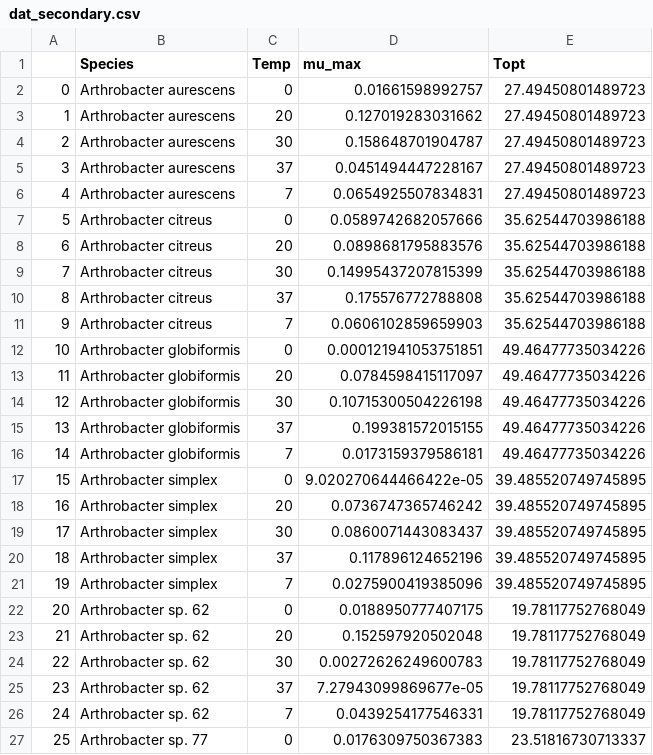
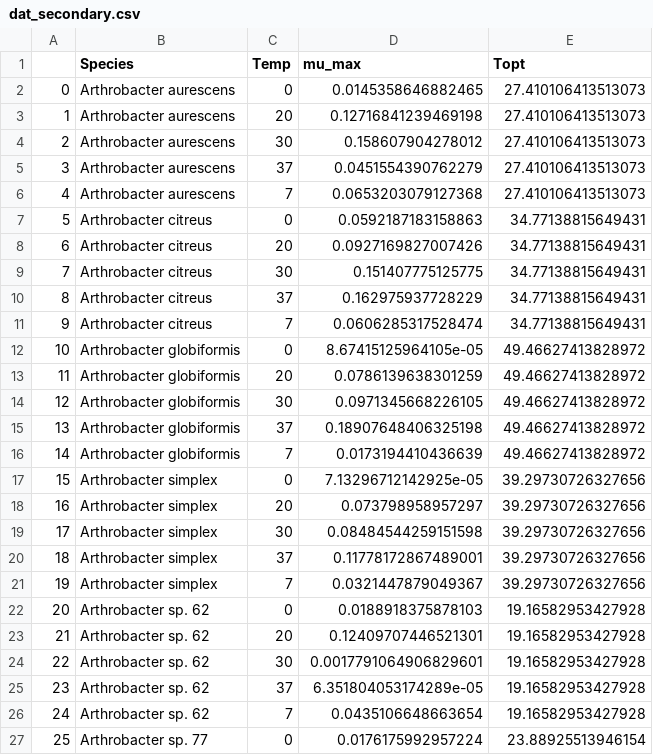
Before and after one commit to pablolich/CMEECourseWork, a CSV file: mini_project/Results/dat_secondary.csv, drawn as a sheet; only a part is shown; the diff covers the shown part only.

```diff
--- a/mini_project/Results/dat_secondary.csv
+++ b/mini_project/Results/dat_secondary.csv
@@ -1,27 +1,27 @@
 ,Species,Temp,mu_max,Topt
-0,Arthrobacter aurescens,0,0.01661598992757,27.49450801489723
-1,Arthrobacter aurescens,20,0.127019283031662,27.49450801489723
-2,Arthrobacter aurescens,30,0.158648701904787,27.49450801489723
-3,Arthrobacter aurescens,37,0.0451494447228167,27.49450801489723
-4,Arthrobacter aurescens,7,0.0654925507834831,27.49450801489723
-5,Arthrobacter citreus,0,0.0589742682057666,35.62544703986188
-6,Arthrobacter citreus,20,0.0898681795883576,35.62544703986188
-7,Arthrobacter citreus,30,0.14995437207815399,35.62544703986188
-8,Arthrobacter citreus,37,0.175576772788808,35.62544703986188
-9,Arthrobacter citreus,7,0.0606102859659903,35.62544703986188
-10,Arthrobacter globiformis,0,0.000121941053751851,49.46477735034226
-11,Arthrobacter globiformis,20,0.0784598415117097,49.46477735034226
-12,Arthrobacter globiformis,30,0.10715300504226198,49.46477735034226
-13,Arthrobacter globiformis,37,0.199381572015155,49.46477735034226
-14,Arthrobacter globiformis,7,0.0173159379586181,49.46477735034226
-15,Arthrobacter simplex,0,9.020270644466422e-05,39.485520749745895
-16,Arthrobacter simplex,20,0.0736747365746242,39.485520749745895
-17,Arthrobacter simplex,30,0.0860071443083437,39.485520749745895
-18,Arthrobacter simplex,37,0.117896124652196,39.485520749745895
-19,Arthrobacter simplex,7,0.0275900419385096,39.485520749745895
-20,Arthrobacter sp. 62,0,0.0188950777407175,19.78117752768049
-21,Arthrobacter sp. 62,20,0.152597920502048,19.78117752768049
-22,Arthrobacter sp. 62,30,0.00272626249600783,19.78117752768049
-23,Arthrobacter sp. 62,37,7.27943099869677e-05,19.78117752768049
-24,Arthrobacter sp. 62,7,0.0439254177546331,19.78117752768049
-25,Arthrobacter sp. 77,0,0.0176309750367383,23.51816730713337
+0,Arthrobacter aurescens,0,0.0145358646882465,27.410106413513073
+1,Arthrobacter aurescens,20,0.12716841239469198,27.410106413513073
+2,Arthrobacter aurescens,30,0.158607904278012,27.410106413513073
+3,Arthrobacter aurescens,37,0.0451554390762279,27.410106413513073
+4,Arthrobacter aurescens,7,0.0653203079127368,27.410106413513073
+5,Arthrobacter citreus,0,0.0592187183158863,34.77138815649431
+6,Arthrobacter citreus,20,0.0927169827007426,34.77138815649431
+7,Arthrobacter citreus,30,0.151407775125775,34.77138815649431
+8,Arthrobacter citreus,37,0.162975937728229,34.77138815649431
+9,Arthrobacter citreus,7,0.0606285317528474,34.77138815649431
+10,Arthrobacter globiformis,0,8.67415125964105e-05,49.46627413828972
+11,Arthrobacter globiformis,20,0.0786139638301259,49.46627413828972
+12,Arthrobacter globiformis,30,0.0971345668226105,49.46627413828972
+13,Arthrobacter globiformis,37,0.18907648406325198,49.46627413828972
+14,Arthrobacter globiformis,7,0.0173194410436639,49.46627413828972
+15,Arthrobacter simplex,0,7.13296712142925e-05,39.29730726327656
+16,Arthrobacter simplex,20,0.073798958957297,39.29730726327656
+17,Arthrobacter simplex,30,0.08484544259151598,39.29730726327656
+18,Arthrobacter simplex,37,0.11778172867489001,39.29730726327656
+19,Arthrobacter simplex,7,0.0321447879049367,39.29730726327656
+20,Arthrobacter sp. 62,0,0.0188918375878103,19.16582953427928
+21,Arthrobacter sp. 62,20,0.12409707446521301,19.16582953427928
+22,Arthrobacter sp. 62,30,0.0017791064906829601,19.16582953427928
+23,Arthrobacter sp. 62,37,6.351804053174289e-05,19.16582953427928
+24,Arthrobacter sp. 62,7,0.0435106648663654,19.16582953427928
+25,Arthrobacter sp. 77,0,0.0176175992957224,23.88925513946154
```
Also changed, not shown: 18 edited cells elsewhere in this file, mini_project/Data/cfu_analysis.csv, mini_project/Results/fit_eval_secondary.csv, 6 other files.
